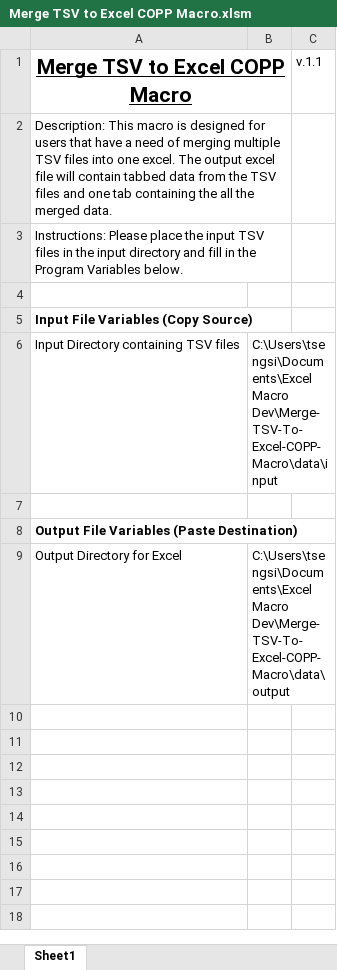
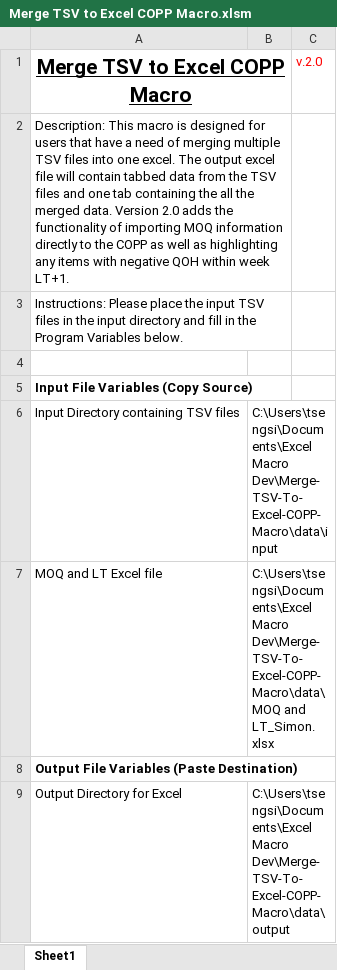
Before and after one commit to sthtseng/Merge-TSV-To-Excel-COPP-Macro, an Excel workbook: Merge TSV to Excel COPP Macro.xlsm, sheet Sheet1, drawn as a sheet; values as stored, in another font and other column widths than the file's, no borders; charts and pictures not drawn; the diff names each change by its address in the sheet, - before the commit and + after, or states it on an @@ line.

Commit message:
Added MOQ and LT, checking QOH
Highlights QOH that needs immediate attention according to LT and QOH of
that PN

```diff
--- a/Merge TSV to Excel COPP Macro.xlsm (sheet Sheet1)
+++ b/Merge TSV to Excel COPP Macro.xlsm (sheet Sheet1)
-C1: v.1.1
+C1: v.2.0
-C1 text colour: black
+C1 text colour: #FF0000
-A2 (Merge TSV to Excel COPP Macro): …merged data.
+A2 (Merge TSV to Excel COPP Macro): …merged data. Version 2.0 adds the functionality of importing MOQ information directly to the COPP as well as highlighting any items with negative QOH within week LT+1.
-row 7: (empty)
+row 7: MOQ and LT Excel file | C:\Users\tsengsi\Documents\Excel Macro Dev\Merge-TSV-To-Excel-COPP-Macro\data\MOQ and LT_Simon.xlsx
```
Also changed, not shown: charts or pictures.
